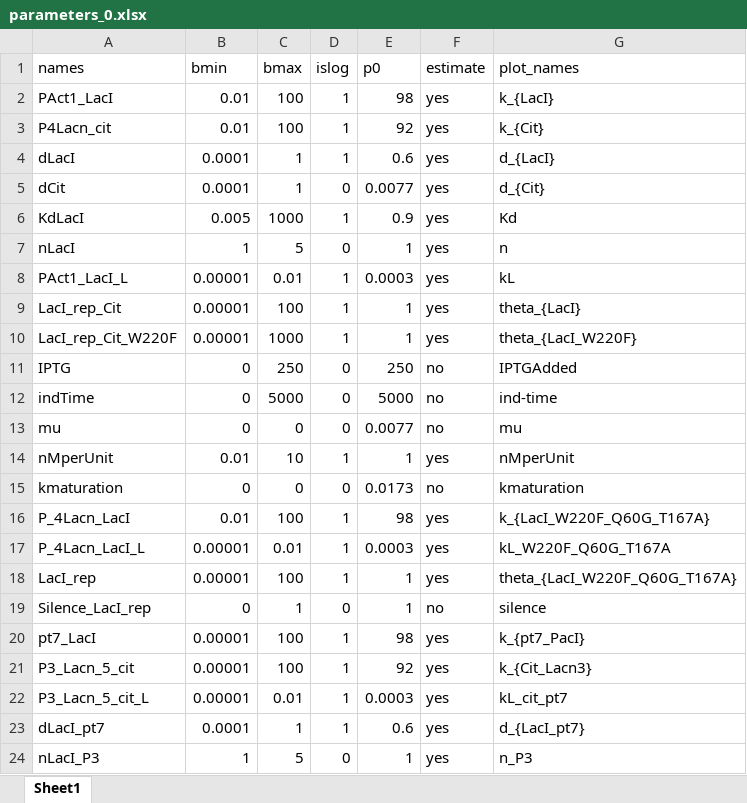
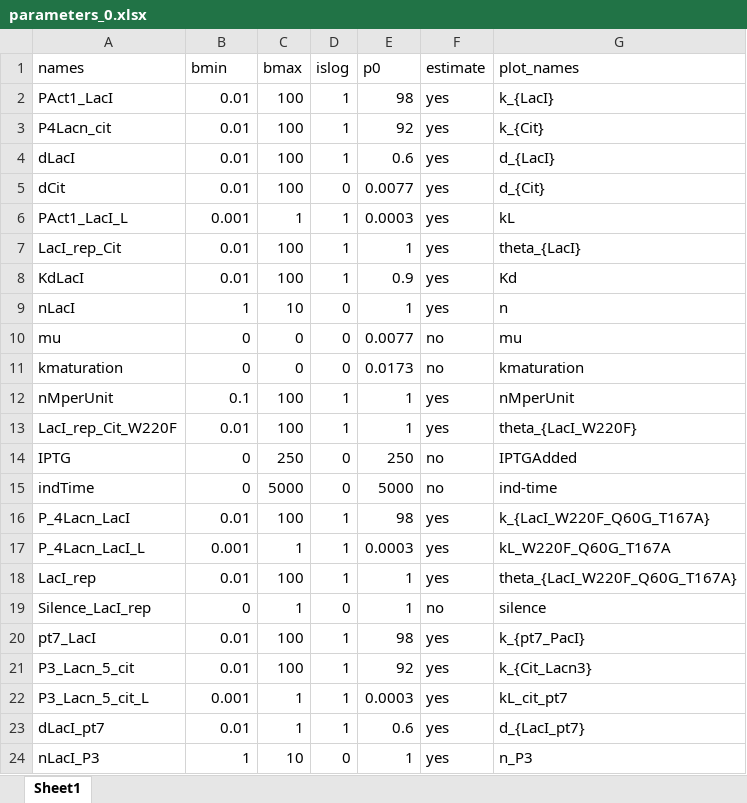
Before and after one commit to ClaudioBroger/Master, an Excel workbook: Master_Thesis/LacI/code/model/parameters_0.xlsx, sheet Sheet1, drawn as a sheet; values as stored, in another font and other column widths than the file's, no borders; removed rows and columns are numbered as before the commit, all else as after; the diff names each change by its address in the sheet, - before the commit and + after, or states it on an @@ line.

Commit message:
Changes per January 20th (LacI model 4 circuits)

```diff
--- a/Master_Thesis/LacI/code/model/parameters_0.xlsx (sheet Sheet1)
+++ b/Master_Thesis/LacI/code/model/parameters_0.xlsx (sheet Sheet1)
-B4:B5 (bmin): 0.0001
+B4:B5 (bmin): 0.01
-C4:C5 (bmax): 1
+C4:C5 (bmax): 100
+row 6: PAct1_LacI_L | 0.001 | 1 | 1 | 0.0003 | yes | kL
+row 7: LacI_rep_Cit | 0.01 | 100 | 1 | 1 | yes | theta_{LacI}
-B8 (bmin): 0.005
+B8 (bmin): 0.01
-C8 (bmax): 1000
+C8 (bmax): 100
-C9 (bmax): 5
+C9 (bmax): 10
-row 8: PAct1_LacI_L | 0.00001 | 0.01 | 1 | 0.0003 | yes | kL
@@ row 13 moved to row 10: mu @@
@@ row 15 moved to row 11: kmaturation @@
-A12 (names): LacI_rep_Cit
+A12 (names): nMperUnit
-B12 (bmin): 0.00001
+B12 (bmin): 0.1
-G12 (plot_names): theta_{LacI}
+G12 (plot_names): nMperUnit
-B13 (bmin): 0.00001
+B13 (bmin): 0.01
-C13 (bmax): 1000
+C13 (bmax): 100
-row 14: nMperUnit | 0.01 | 10 | 1 | 1 | yes | nMperUnit
-B17 (bmin): 0.00001
+B17 (bmin): 0.001
-C17 (bmax): 0.01
+C17 (bmax): 1
-B18 (bmin): 0.00001
+B18 (bmin): 0.01
-B20:B21 (bmin): 0.00001
+B20:B21 (bmin): 0.01
-B22 (bmin): 0.00001
+B22 (bmin): 0.001
-C22 (bmax): 0.01
+C22 (bmax): 1
-B23 (bmin): 0.0001
+B23 (bmin): 0.01
-C24 (bmax): 5
+C24 (bmax): 10
```
Also changed, not shown: 20 other files.
